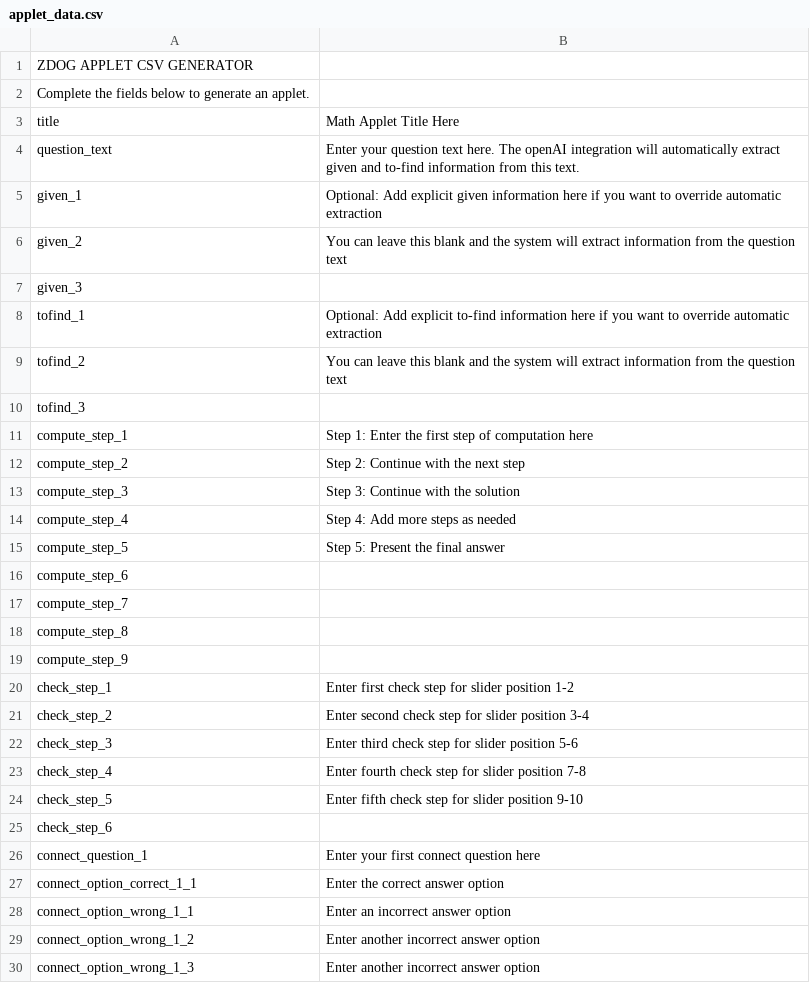
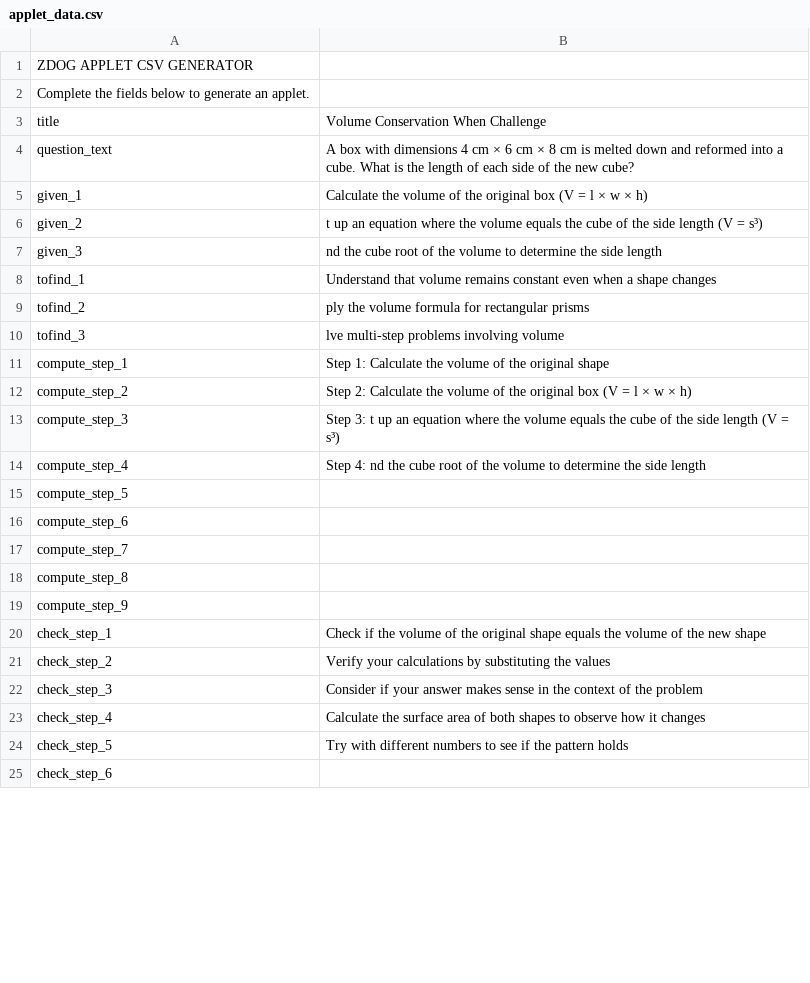
Before and after one commit to smitpatl/privateApplets, a CSV file: applet_data.csv, drawn as a sheet; only a part is shown; the diff covers the shown part only.

```diff
--- a/applet_data.csv
+++ b/applet_data.csv
@@ -2,15 +2,15 @@ ZDOG APPLET CSV GENERATOR,
 Complete the fields below to generate an applet.,
-title,Math Applet Title Here
-question_text,"Enter your question text here. The openAI integration will automatically extract given and to-find information from this text."
-given_1,"Optional: Add explicit given information here if you want to override automatic extraction"
-given_2,"You can leave this blank and the system will extract information from the question text"
-given_3,
-tofind_1,"Optional: Add explicit to-find information here if you want to override automatic extraction"
-tofind_2,"You can leave this blank and the system will extract information from the question text"
-tofind_3,
-compute_step_1,Step 1: Enter the first step of computation here
-compute_step_2,Step 2: Continue with the next step
-compute_step_3,Step 3: Continue with the solution
-compute_step_4,Step 4: Add more steps as needed
-compute_step_5,Step 5: Present the final answer
+title,Volume Conservation When Challenge
+question_text,A box with dimensions 4 cm × 6 cm × 8 cm is melted down and reformed into a cube. What is the length of each side of the new cube?
+given_1,Calculate the volume of the original box (V = l × w × h)
+given_2,t up an equation where the volume equals the cube of the side length (V = s³)
+given_3,nd the cube root of the volume to determine the side length
+tofind_1,Understand that volume remains constant even when a shape changes
+tofind_2,ply the volume formula for rectangular prisms
+tofind_3,lve multi-step problems involving volume
+compute_step_1,Step 1: Calculate the volume of the original shape
+compute_step_2,Step 2: Calculate the volume of the original box (V = l × w × h)
+compute_step_3,Step 3: t up an equation where the volume equals the cube of the side length (V = s³)
+compute_step_4,Step 4: nd the cube root of the volume to determine the side length
+compute_step_5,
 compute_step_6,
@@ -19,12 +19,7 @@ compute_step_8,
 compute_step_9,
-check_step_1,"Enter first check step for slider position 1-2"
-check_step_2,"Enter second check step for slider position 3-4"
-check_step_3,"Enter third check step for slider position 5-6"
-check_step_4,"Enter fourth check step for slider position 7-8"
-check_step_5,"Enter fifth check step for slider position 9-10"
+check_step_1,Check if the volume of the original shape equals the volume of the new shape
+check_step_2,Verify your calculations by substituting the values
+check_step_3,Consider if your answer makes sense in the context of the problem
+check_step_4,Calculate the surface area of both shapes to observe how it changes
+check_step_5,Try with different numbers to see if the pattern holds
 check_step_6,
-connect_question_1,"Enter your first connect question here"
-connect_option_correct_1_1,Enter the correct answer option
-connect_option_wrong_1_1,Enter an incorrect answer option
-connect_option_wrong_1_2,Enter another incorrect answer option
-connect_option_wrong_1_3,Enter another incorrect answer option
```
Also changed, not shown: 5 removed rows and 2 edited cells elsewhere in this file, 12 other files.
